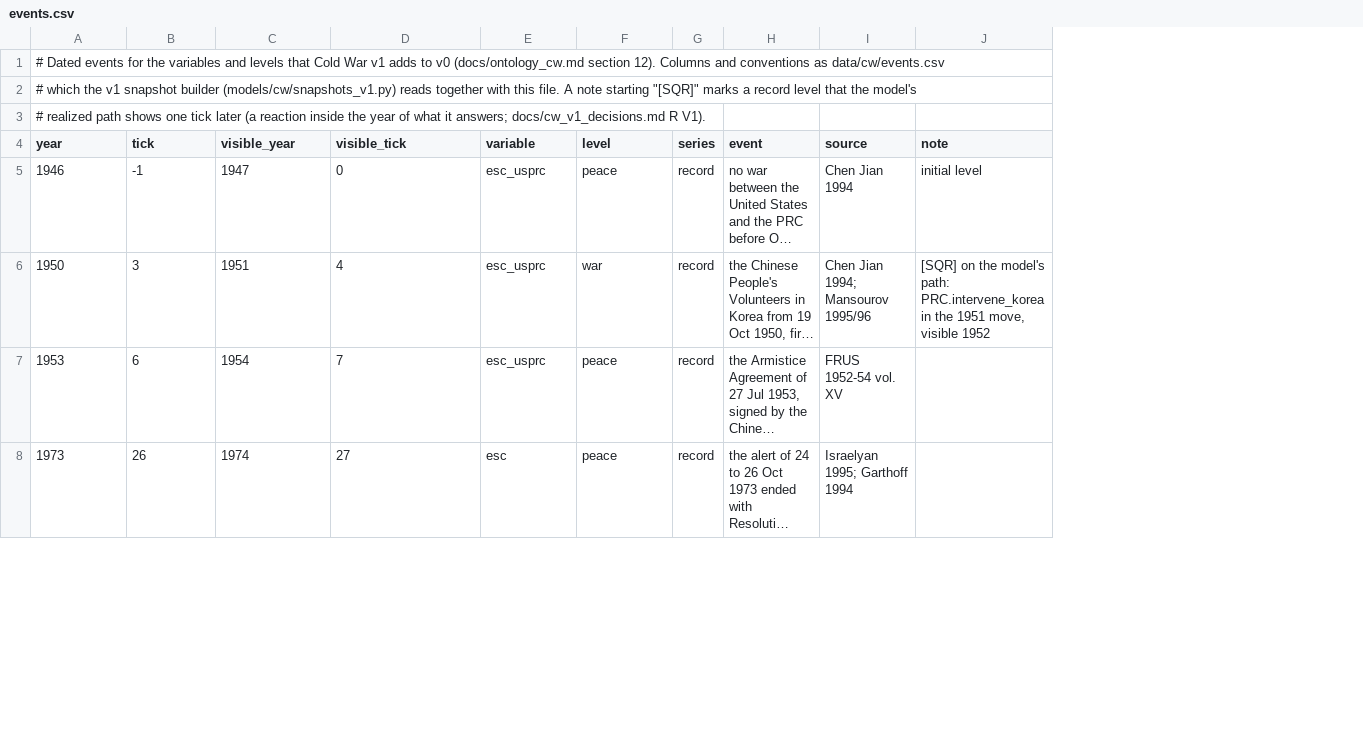
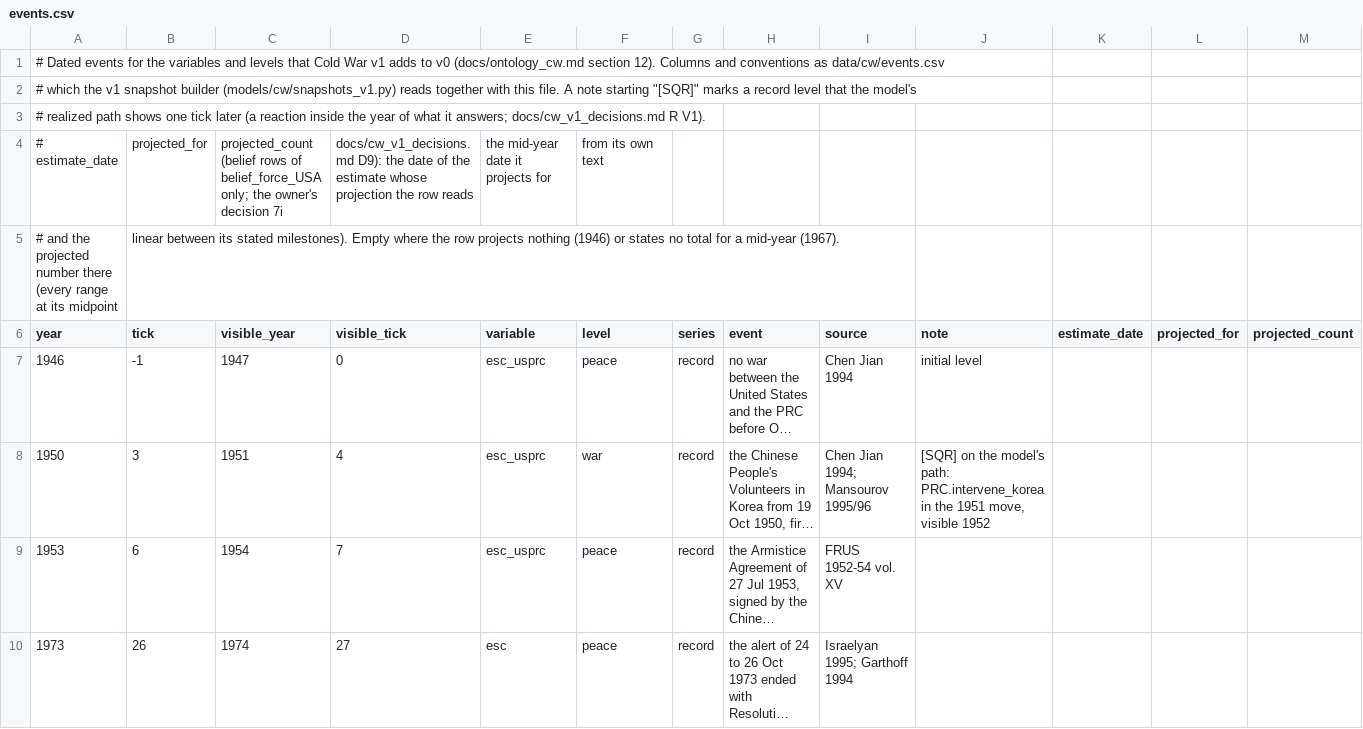
Before and after one commit to khjtony/wave_front, a CSV file: data/cw/v1/events.csv, drawn as a sheet; only a part is shown; long unchanged cells end in …; addresses are those after the commit; the diff names each change by its address in the sheet, - before the commit and + after, or states it on an @@ line.

```diff
--- a/data/cw/v1/events.csv
+++ b/data/cw/v1/events.csv
+column K (estimate_date), empty
+column L (projected_for), empty
+column M (projected_count), empty
+row 4: # estimate_date | projected_for | projected_count (belief rows of belief_force_USA only; the owner's decision 7i | docs/cw_v1_decisions.md D9): the date of the estimate whose projection the row reads | the mid-year date it projects for | from its own text
+row 5: # and the projected number there (every range at its midpoint | linear between its stated milestones). Empty where the row projects nothing (1946) or states no total for a mid-year (1967).
```
Also changed, not shown: data/cw/v1/strategic_launchers.csv, 11 other files.
